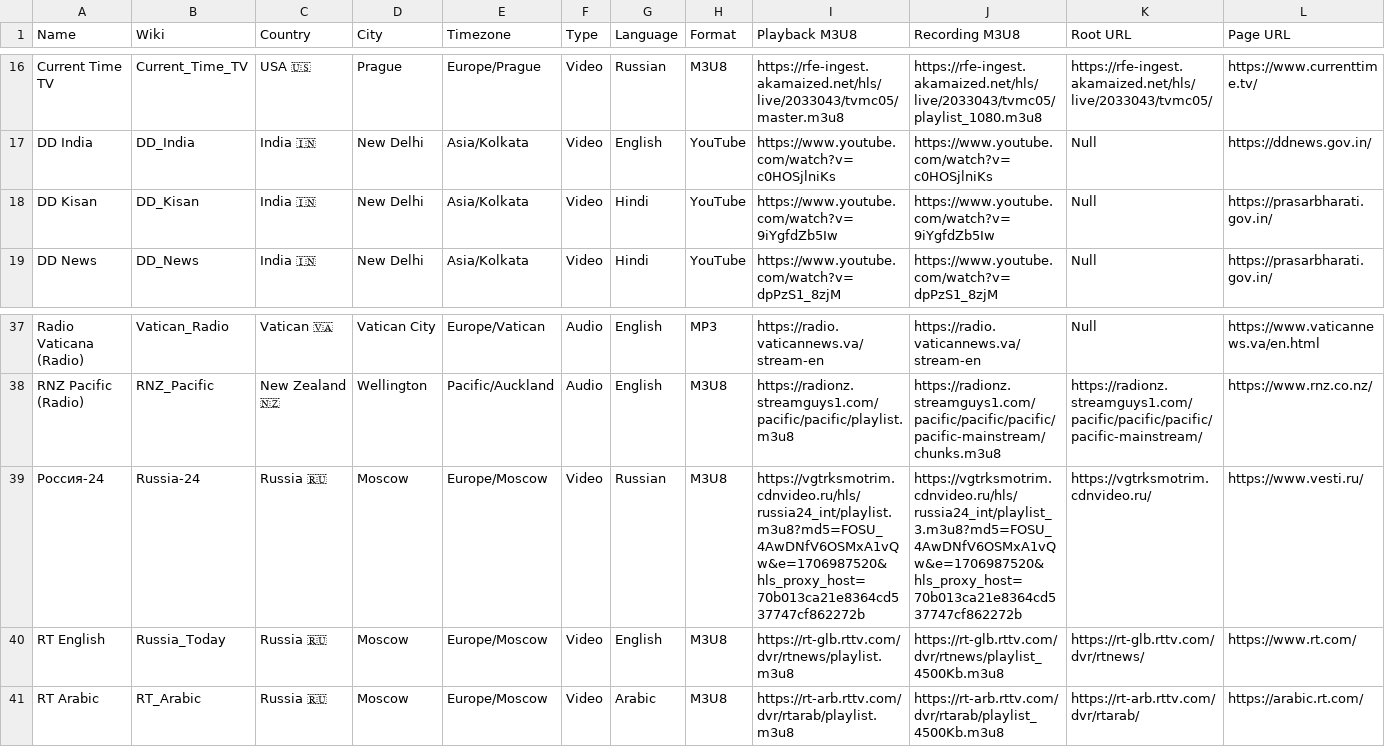
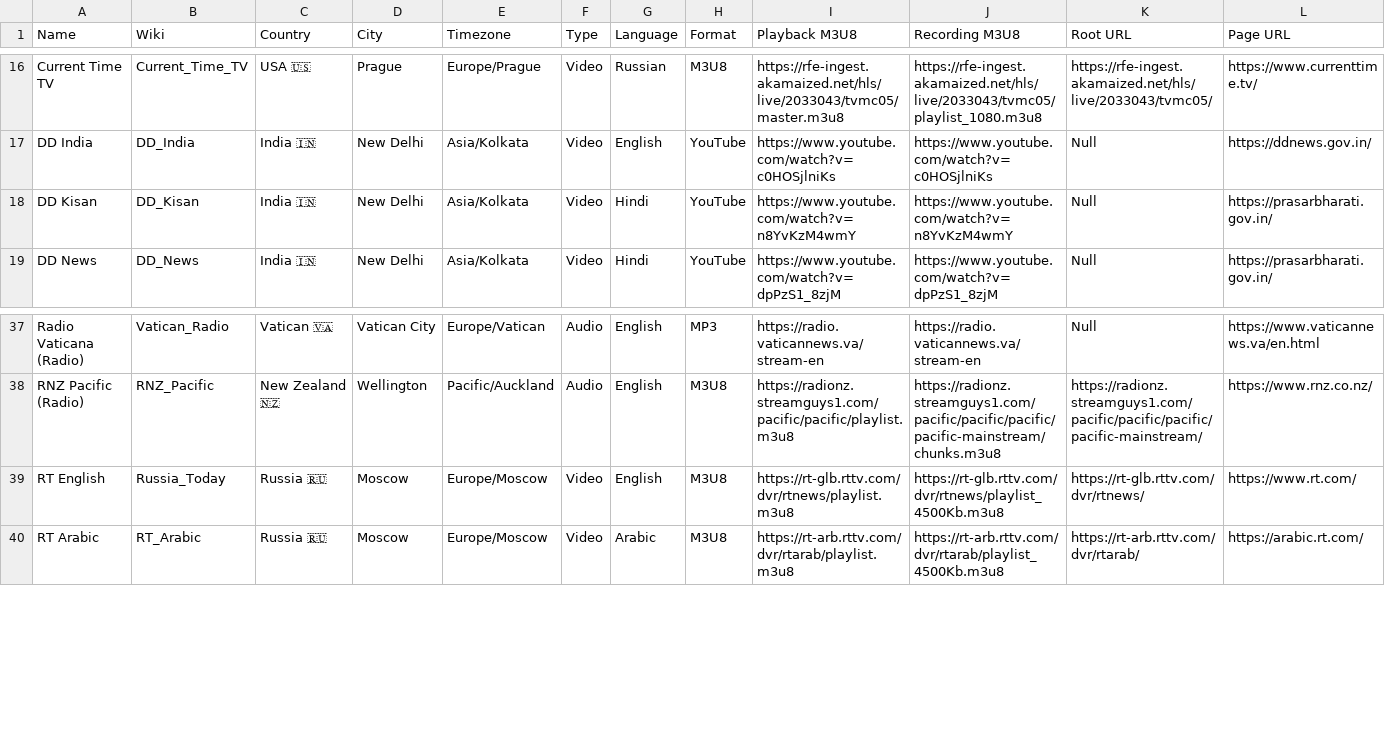
Before and after one commit to cpremoshis/global-media, a CSV file: Assets/broadcasters.csv, drawn as a sheet; only a part is shown, gaps mark what is left out.

```diff
--- a/Assets/broadcasters.csv
+++ b/Assets/broadcasters.csv
@@ -17,3 +17,3 @@ Current Time TV,Current_Time_TV,USA 🇺🇸,Prague,Europe/Prague,Video,Russian,
 DD India,DD_India,India 🇮🇳,New Delhi,Asia/Kolkata,Video,English,YouTube,https://www.youtube.com/watch?v=c0HOSjlniKs,https://www.youtube.com/watch?v=c0HOSjlniKs,Null,https://ddnews.gov.in/
-DD Kisan,DD_Kisan,India 🇮🇳,New Delhi,Asia/Kolkata,Video,Hindi,YouTube,https://www.youtube.com/watch?v=9iYgfdZb5Iw,https://www.youtube.com/watch?v=9iYgfdZb5Iw,Null,https://prasarbharati.gov.in/
+DD Kisan,DD_Kisan,India 🇮🇳,New Delhi,Asia/Kolkata,Video,Hindi,YouTube,https://www.youtube.com/watch?v=n8YvKzM4wmY,https://www.youtube.com/watch?v=n8YvKzM4wmY,Null,https://prasarbharati.gov.in/
 DD News,DD_News,India 🇮🇳,New Delhi,Asia/Kolkata,Video,Hindi,YouTube,https://www.youtube.com/watch?v=dpPzS1_8zjM,https://www.youtube.com/watch?v=dpPzS1_8zjM,Null,https://prasarbharati.gov.in/
@@ -38,3 +38,2 @@ Radio Vaticana (Radio),Vatican_Radio,Vatican 🇻🇦,Vatican City,Europe/Vatica
 RNZ Pacific (Radio),RNZ_Pacific,New Zealand 🇳🇿,Wellington,Pacific/Auckland,Audio,English,M3U8,https://radionz.streamguys1.com/pacific/pacific/playlist.m3u8,https://radionz.streamguys1.com/pacific/pacific/pacific/pacific-mainstream/chunks.m3u8,https://radionz.streamguys1.com/pacific/pacific/pacific/pacific-mainstream/,https://www.rnz.co.nz/
-Россия-24,Russia-24,Russia 🇷🇺,Moscow,Europe/Moscow,Video,Russian,M3U8,https://vgtrksmotrim.cdnvideo.ru/hls/russia24_int/playlist.m3u8?md5=FOSU_4AwDNfV6OSMxA1vQw&e=1706987520&hls_proxy_host=70b013ca21e8364cd537747cf862272b,https://vgtrksmotrim.cdnvideo.ru/hls/russia24_int/playlist_3.m3u8?md5=FOSU_4AwDNfV6OSMxA1vQw&e=1706987520&hls_proxy_host=70b013ca21e8364cd537747cf862272b,https://vgtrksmotrim.cdnvideo.ru/,https://www.vesti.ru/
 RT English,Russia_Today,Russia 🇷🇺,Moscow,Europe/Moscow,Video,English,M3U8,https://rt-glb.rttv.com/dvr/rtnews/playlist.m3u8,https://rt-glb.rttv.com/dvr/rtnews/playlist_4500Kb.m3u8,https://rt-glb.rttv.com/dvr/rtnews/,https://www.rt.com/
```
